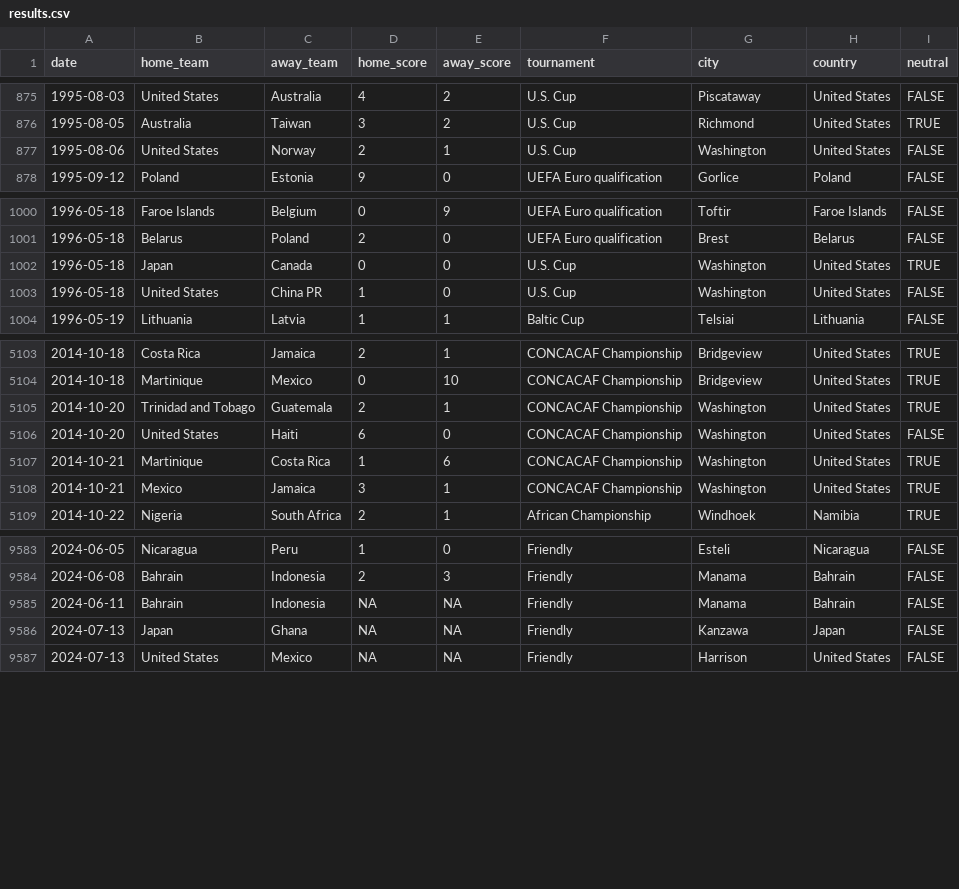
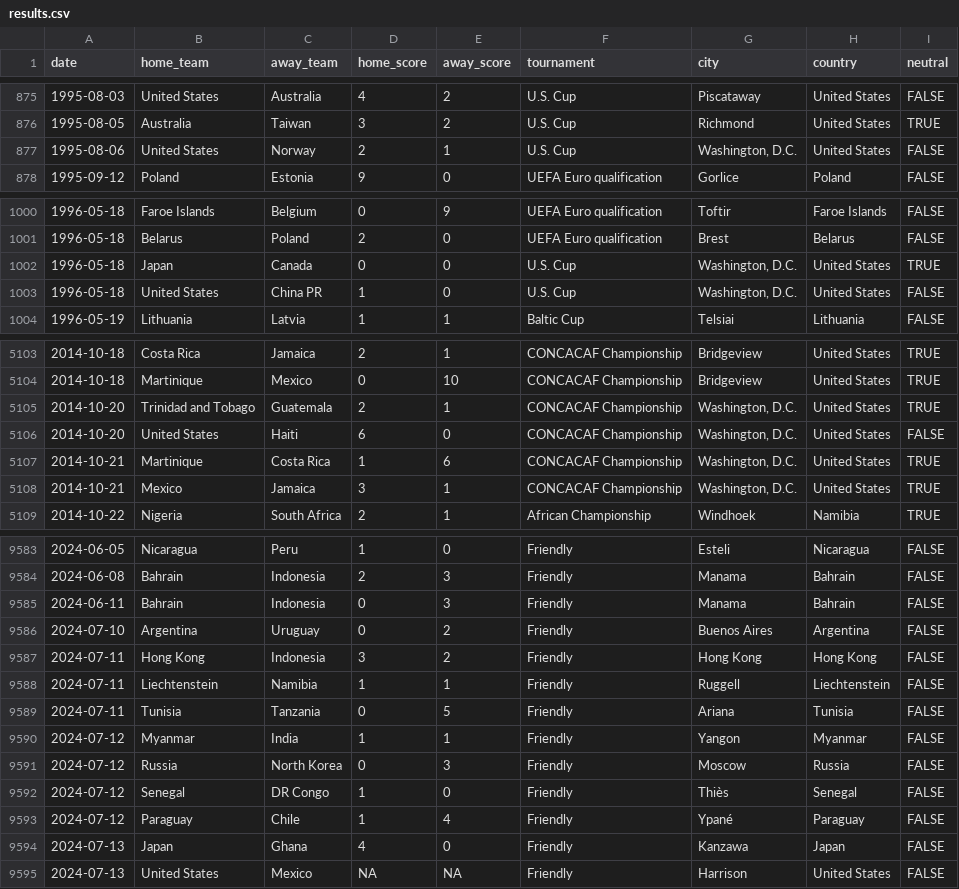
Before and after one commit to martj42/womens-international-results, a CSV file: results.csv, drawn as a sheet; only a part is shown, gaps mark what is left out; the diff covers the shown part only.

Commit message:
update

```diff
--- a/results.csv
+++ b/results.csv
@@ -876,3 +876,3 @@ date,home_team,away_team,home_score,away_score,tournament,city,country,neutral
 1995-08-05,Australia,Taiwan,3,2,U.S. Cup,Richmond,United States,TRUE
-1995-08-06,United States,Norway,2,1,U.S. Cup,Washington,United States,FALSE
+1995-08-06,United States,Norway,2,1,U.S. Cup,"Washington, D.C.",United States,FALSE
 1995-09-12,Poland,Estonia,9,0,UEFA Euro qualification,Gorlice,Poland,FALSE
@@ -1001,4 +1001,4 @@ date,home_team,away_team,home_score,away_score,tournament,city,country,neutral
 1996-05-18,Belarus,Poland,2,0,UEFA Euro qualification,Brest,Belarus,FALSE
-1996-05-18,Japan,Canada,0,0,U.S. Cup,Washington,United States,TRUE
-1996-05-18,United States,China PR,1,0,U.S. Cup,Washington,United States,FALSE
+1996-05-18,Japan,Canada,0,0,U.S. Cup,"Washington, D.C.",United States,TRUE
+1996-05-18,United States,China PR,1,0,U.S. Cup,"Washington, D.C.",United States,FALSE
 1996-05-19,Lithuania,Latvia,1,1,Baltic Cup,Telsiai,Lithuania,FALSE
@@ -5104,6 +5104,6 @@ date,home_team,away_team,home_score,away_score,tournament,city,country,neutral
 2014-10-18,Martinique,Mexico,0,10,CONCACAF Championship,Bridgeview,United States,TRUE
-2014-10-20,Trinidad and Tobago,Guatemala,2,1,CONCACAF Championship,Washington,United States,TRUE
-2014-10-20,United States,Haiti,6,0,CONCACAF Championship,Washington,United States,FALSE
-2014-10-21,Martinique,Costa Rica,1,6,CONCACAF Championship,Washington,United States,TRUE
-2014-10-21,Mexico,Jamaica,3,1,CONCACAF Championship,Washington,United States,TRUE
+2014-10-20,Trinidad and Tobago,Guatemala,2,1,CONCACAF Championship,"Washington, D.C.",United States,TRUE
+2014-10-20,United States,Haiti,6,0,CONCACAF Championship,"Washington, D.C.",United States,FALSE
+2014-10-21,Martinique,Costa Rica,1,6,CONCACAF Championship,"Washington, D.C.",United States,TRUE
+2014-10-21,Mexico,Jamaica,3,1,CONCACAF Championship,"Washington, D.C.",United States,TRUE
 2014-10-22,Nigeria,South Africa,2,1,African Championship,Windhoek,Namibia,TRUE
@@ -9584,4 +9584,12 @@ date,home_team,away_team,home_score,away_score,tournament,city,country,neutral
 2024-06-08,Bahrain,Indonesia,2,3,Friendly,Manama,Bahrain,FALSE
-2024-06-11,Bahrain,Indonesia,NA,NA,Friendly,Manama,Bahrain,FALSE
-2024-07-13,Japan,Ghana,NA,NA,Friendly,Kanzawa,Japan,FALSE
+2024-06-11,Bahrain,Indonesia,0,3,Friendly,Manama,Bahrain,FALSE
+2024-07-10,Argentina,Uruguay,0,2,Friendly,Buenos Aires,Argentina,FALSE
+2024-07-11,Hong Kong,Indonesia,3,2,Friendly,Hong Kong,Hong Kong,FALSE
+2024-07-11,Liechtenstein,Namibia,1,1,Friendly,Ruggell,Liechtenstein,FALSE
+2024-07-11,Tunisia,Tanzania,0,5,Friendly,Ariana,Tunisia,FALSE
+2024-07-12,Myanmar,India,1,1,Friendly,Yangon,Myanmar,FALSE
+2024-07-12,Russia,North Korea,0,3,Friendly,Moscow,Russia,FALSE
+2024-07-12,Senegal,DR Congo,1,0,Friendly,Thiès,Senegal,FALSE
+2024-07-12,Paraguay,Chile,1,4,Friendly,Ypané,Paraguay,FALSE
+2024-07-13,Japan,Ghana,4,0,Friendly,Kanzawa,Japan,FALSE
 2024-07-13,United States,Mexico,NA,NA,Friendly,Harrison,United States,FALSE
```
Also changed, not shown: 3 edited cells elsewhere in this file.
